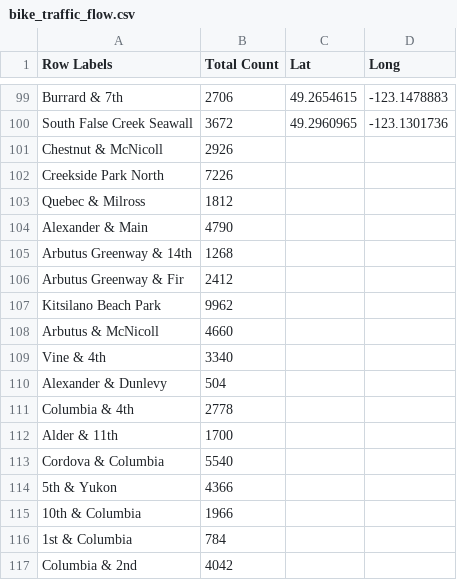
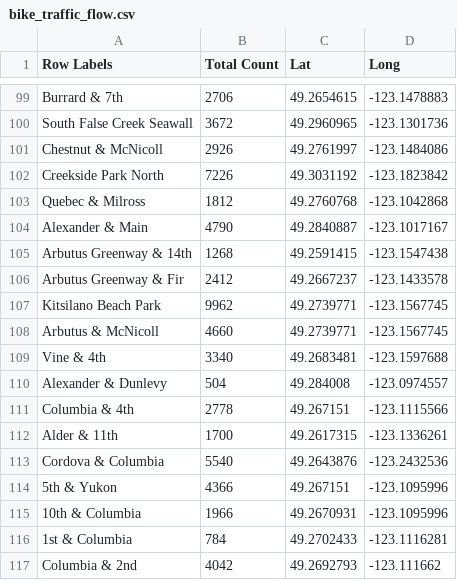
Before and after one commit to Stoked-Theorem/VANquish-Bike-Accidents, a CSV file: bike_traffic_flow.csv, drawn as a sheet; only a part is shown, gaps mark what is left out; the diff covers the shown part only.

Commit message:
finished

```diff
--- a/bike_traffic_flow.csv
+++ b/bike_traffic_flow.csv
@@ -100,18 +100,18 @@ Burrard & 7th,2706,49.2654615,-123.1478883,
 South False Creek Seawall,3672,49.2960965,-123.1301736,
-Chestnut & McNicoll,2926,,,
-Creekside Park North,7226,,,
-Quebec & Milross,1812,,,
-Alexander & Main,4790,,,
-Arbutus Greenway & 14th,1268,,,
-Arbutus Greenway & Fir,2412,,,
-Kitsilano Beach Park,9962,,,
-Arbutus & McNicoll,4660,,,
-Vine & 4th,3340,,,
-Alexander & Dunlevy,504,,,
-Columbia & 4th,2778,,,
-Alder & 11th,1700,,,
-Cordova & Columbia,5540,,,
-5th & Yukon,4366,,,
-10th & Columbia,1966,,,
-1st & Columbia,784,,,
-Columbia & 2nd,4042,,,
+Chestnut & McNicoll,2926,49.2761997,-123.1484086,
+Creekside Park North,7226,49.3031192,-123.1823842,
+Quebec & Milross,1812,49.2760768,-123.1042868,
+Alexander & Main,4790,49.2840887,-123.1017167,
+Arbutus Greenway & 14th,1268,49.2591415,-123.1547438,
+Arbutus Greenway & Fir,2412,49.2667237,-123.1433578,
+Kitsilano Beach Park,9962,49.2739771,-123.1567745,
+Arbutus & McNicoll,4660,49.2739771,-123.1567745,
+Vine & 4th,3340,49.2683481,-123.1597688,
+Alexander & Dunlevy,504,49.284008,-123.0974557,
+Columbia & 4th,2778,49.267151,-123.1115566,
+Alder & 11th,1700,49.2617315,-123.1336261,
+Cordova & Columbia,5540,49.2643876,-123.2432536,
+5th & Yukon,4366,49.267151,-123.1095996,
+10th & Columbia,1966,49.2670931,-123.1095996,
+1st & Columbia,784,49.2702433,-123.1116281,
+Columbia & 2nd,4042,49.2692793,-123.111662,
```
Also changed, not shown: 104 edited cells elsewhere in this file.
